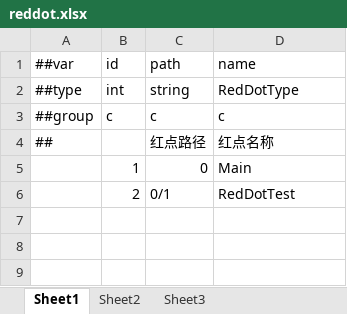
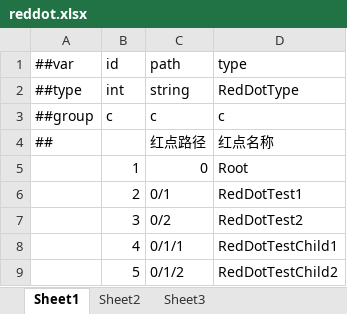
Before and after one commit to lcy199608/FeatherFramework, an Excel workbook: Config/MiniTemplate/Datas/reddot.xlsx, sheet Sheet1, drawn as a sheet; values as stored, in another font and other column widths than the file's, no borders; the diff names each change by its address in the sheet, - before the commit and + after, or states it on an @@ line.

```diff
--- a/Config/MiniTemplate/Datas/reddot.xlsx (sheet Sheet1)
+++ b/Config/MiniTemplate/Datas/reddot.xlsx (sheet Sheet1)
-D1: name
+D1: type
-D5 (type): Main
+D5 (type): Root
-D6 (type): RedDotTest
+D6 (type): RedDotTest1
+row 7:  | 3 | 0/2 | RedDotTest2
+row 8:  | 4 | 0/1/1 | RedDotTestChild1
+row 9:  | 5 | 0/1/2 | RedDotTestChild2
```
Also changed, not shown: Config/MiniTemplate/Datas/Config/__enums__.xlsx, 15 other files.
